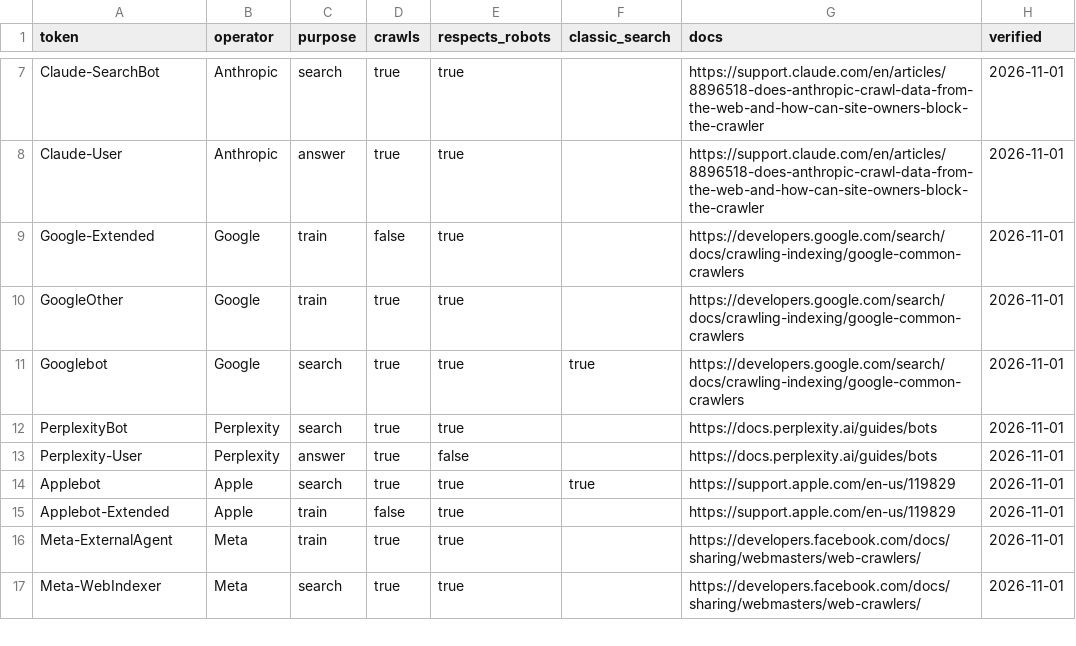
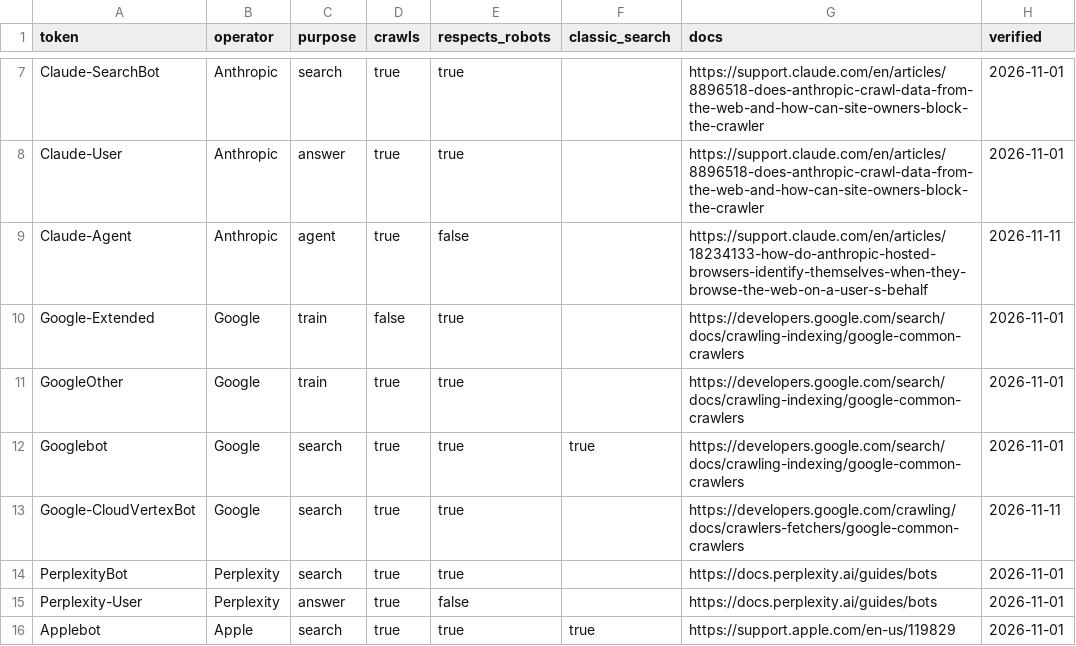
Before and after one commit to orenhacham-lab/ai-crawler-access, a CSV file: data/ai-crawlers.csv, drawn as a sheet; only a part is shown, gaps mark what is left out; the shorter side is filled out with more unchanged rows.

```diff
--- a/data/ai-crawlers.csv
+++ b/data/ai-crawlers.csv
@@ -8,2 +8,3 @@ Claude-SearchBot,Anthropic,search,true,true,,https://support.claude.com/en/artic
 Claude-User,Anthropic,answer,true,true,,https://support.claude.com/en/articles/8896518-does-anthropic-crawl-data-from-the-web-and-how-can-site-owners-block-the-crawler,2026-11-01
+Claude-Agent,Anthropic,agent,true,false,,https://support.claude.com/en/articles/18234133-how-do-anthropic-hosted-browsers-identify-themselves-when-they-browse-the-web-on-a-user-s-behalf,2026-11-11
 Google-Extended,Google,train,false,true,,https://developers.google.com/search/docs/crawling-indexing/google-common-crawlers,2026-11-01
@@ -11,2 +12,3 @@ GoogleOther,Google,train,true,true,,https://developers.google.com/search/docs/cr
 Googlebot,Google,search,true,true,true,https://developers.google.com/search/docs/crawling-indexing/google-common-crawlers,2026-11-01
+Google-CloudVertexBot,Google,search,true,true,,https://developers.google.com/crawling/docs/crawlers-fetchers/google-common-crawlers,2026-11-11
 PerplexityBot,Perplexity,search,true,true,,https://docs.perplexity.ai/guides/bots,2026-11-01
```
Also changed, not shown: 4 other files.
